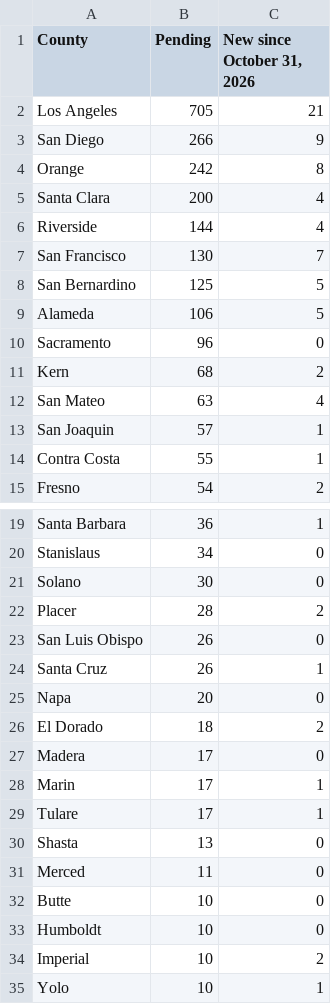
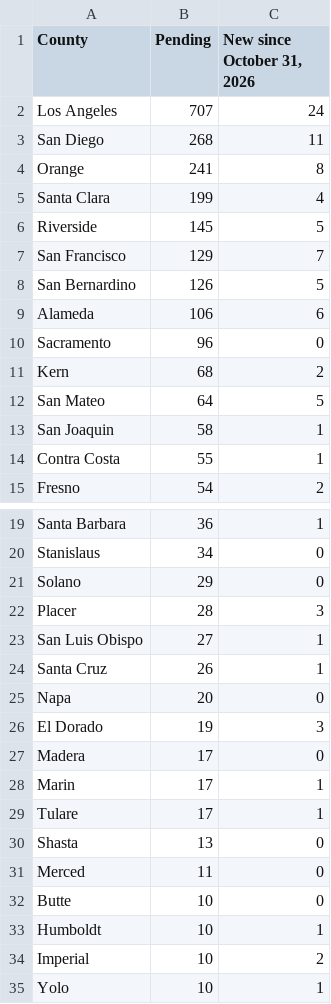
Before and after one commit to connor-henderson/agent-biz-site, a CSV file: restaurant-radar/counties/abc-pending-on-premise-by-county.csv, drawn as a sheet; only a part is shown, gaps mark what is left out; the diff covers the shown part only.

Commit message:
Publish 2026-11-11 (19:00 UTC run): new free page /snow-triggers/ (days with 1, 2, 3 and 6 inches of snow at 8 metro airports, winters 2021-22 to 2025-26, NOAA NCEI GHCN-Daily cross-checked with NWS F-6; CSV; llms.txt line; sitemap) linked once from /snow-ledger/; Restaurant Radar offer, sample and 25 county pages from ABC's 11/11 snapshot; /data/ figure; feed.xml

```diff
--- a/restaurant-radar/counties/abc-pending-on-premise-by-county.csv
+++ b/restaurant-radar/counties/abc-pending-on-premise-by-county.csv
@@ -1,14 +1,14 @@
 County,Pending,"New since October 31, 2026"
-Los Angeles,705,21
-San Diego,266,9
-Orange,242,8
-Santa Clara,200,4
-Riverside,144,4
-San Francisco,130,7
-San Bernardino,125,5
-Alameda,106,5
+Los Angeles,707,24
+San Diego,268,11
+Orange,241,8
+Santa Clara,199,4
+Riverside,145,5
+San Francisco,129,7
+San Bernardino,126,5
+Alameda,106,6
 Sacramento,96,0
 Kern,68,2
-San Mateo,63,4
-San Joaquin,57,1
+San Mateo,64,5
+San Joaquin,58,1
 Contra Costa,55,1
@@ -20,8 +20,8 @@ Santa Barbara,36,1
 Stanislaus,34,0
-Solano,30,0
-Placer,28,2
-San Luis Obispo,26,0
+Solano,29,0
+Placer,28,3
+San Luis Obispo,27,1
 Santa Cruz,26,1
 Napa,20,0
-El Dorado,18,2
+El Dorado,19,3
 Madera,17,0
@@ -32,3 +32,3 @@ Merced,11,0
 Butte,10,0
-Humboldt,10,0
+Humboldt,10,1
 Imperial,10,2
```
Also changed, not shown: 1 added row, 1 removed row and 1 edited cell elsewhere in this file, 35 other files.
